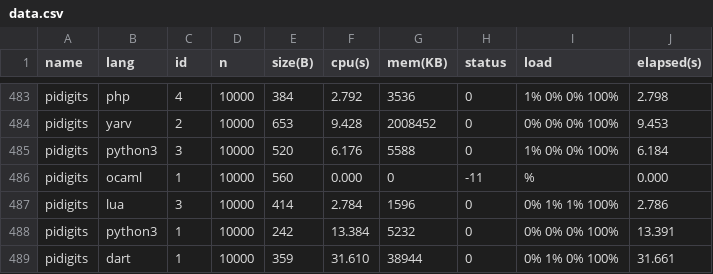
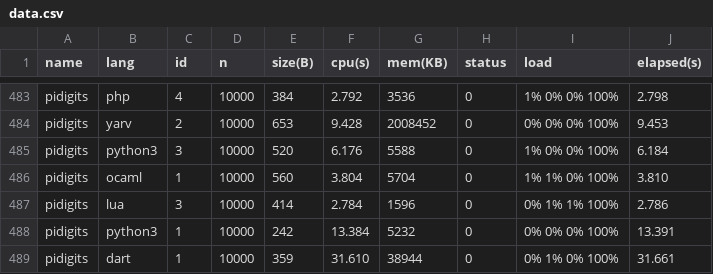
Before and after one commit to Dundee/benchmarksgame, a CSV file: website/websites/u32/data/data.csv, drawn as a sheet; only a part is shown, gaps mark what is left out.

```diff
--- a/website/websites/u32/data/data.csv
+++ b/website/websites/u32/data/data.csv
@@ -485,3 +485,3 @@ pidigits,yarv,2,10000,653,9.428,2008452,0,0% 0% 0% 100%,9.453
 pidigits,python3,3,10000,520,6.176,5588,0,1% 0% 0% 100%,6.184
-pidigits,ocaml,1,10000,560,0.000,0,-11,%,0.000
+pidigits,ocaml,1,10000,560,3.804,5704,0,1% 1% 0% 100%,3.810
 pidigits,lua,3,10000,414,2.784,1596,0,0% 1% 1% 100%,2.786
```
Also changed, not shown: website/websites/u32/data/ndata.csv, website/websites/u32q/data/data.csv, 7 other files.
